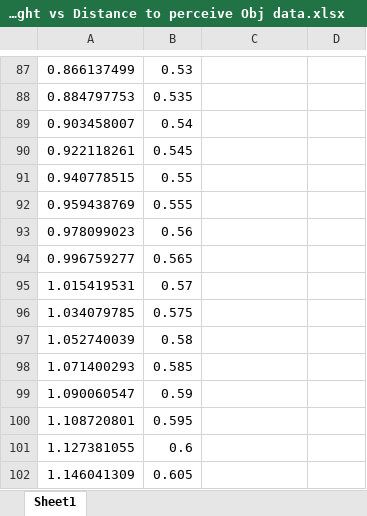
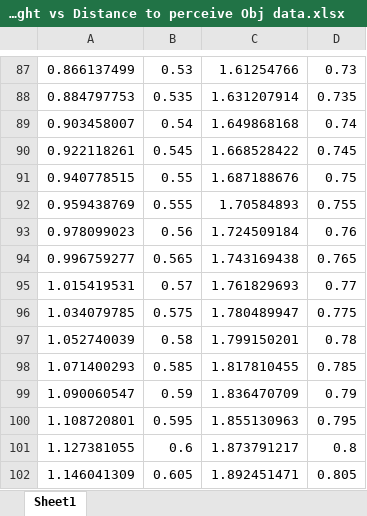
Before and after one commit to qureshizawar/sensor_zpos, an Excel workbook: Sensor height vs Distance to perceive Obj data.xlsx, sheet Sheet1, drawn as a sheet; only a part is shown, gaps mark what is left out; values as stored, in another font and other column widths than the file's, no borders; the diff covers the shown part only; the diff names each change by its address in the sheet, - before the commit and + after, or states it on an @@ line.

```diff
--- a/Sensor height vs Distance to perceive Obj data.xlsx (sheet Sheet1)
+++ b/Sensor height vs Distance to perceive Obj data.xlsx (sheet Sheet1)
-C87: (empty)
+C87: 1.61254766
-D87: (empty)
+D87: 0.73
-C88: (empty)
+C88: 1.631207914
-D88: (empty)
+D88: 0.735
-C89: (empty)
+C89: 1.649868168
-D89: (empty)
+D89: 0.74
-C90: (empty)
+C90: 1.668528422
-D90: (empty)
+D90: 0.745
-C91: (empty)
+C91: 1.687188676
-D91: (empty)
+D91: 0.75
-C92: (empty)
+C92: 1.70584893
-D92: (empty)
+D92: 0.755
-C93: (empty)
+C93: 1.724509184
-D93: (empty)
+D93: 0.76
-C94: (empty)
+C94: 1.743169438
-D94: (empty)
+D94: 0.765
-C95: (empty)
+C95: 1.761829693
-D95: (empty)
+D95: 0.77
-C96: (empty)
+C96: 1.780489947
-D96: (empty)
+D96: 0.775
-C97: (empty)
+C97: 1.799150201
-D97: (empty)
+D97: 0.78
-C98: (empty)
+C98: 1.817810455
-D98: (empty)
+D98: 0.785
-C99: (empty)
+C99: 1.836470709
-D99: (empty)
+D99: 0.79
-C100: (empty)
+C100: 1.855130963
-D100: (empty)
+D100: 0.795
-C101: (empty)
+C101: 1.873791217
-D101: (empty)
+D101: 0.8
-C102: (empty)
+C102: 1.892451471
-D102: (empty)
+D102: 0.805
```
Also changed, not shown: 100 edited cells elsewhere in this sheet, MountAngle_v_MaxZPos to percieve Obj data.xlsx, Sensor height vs Distance to perceive Gnd data.xlsx, 7 other files.
